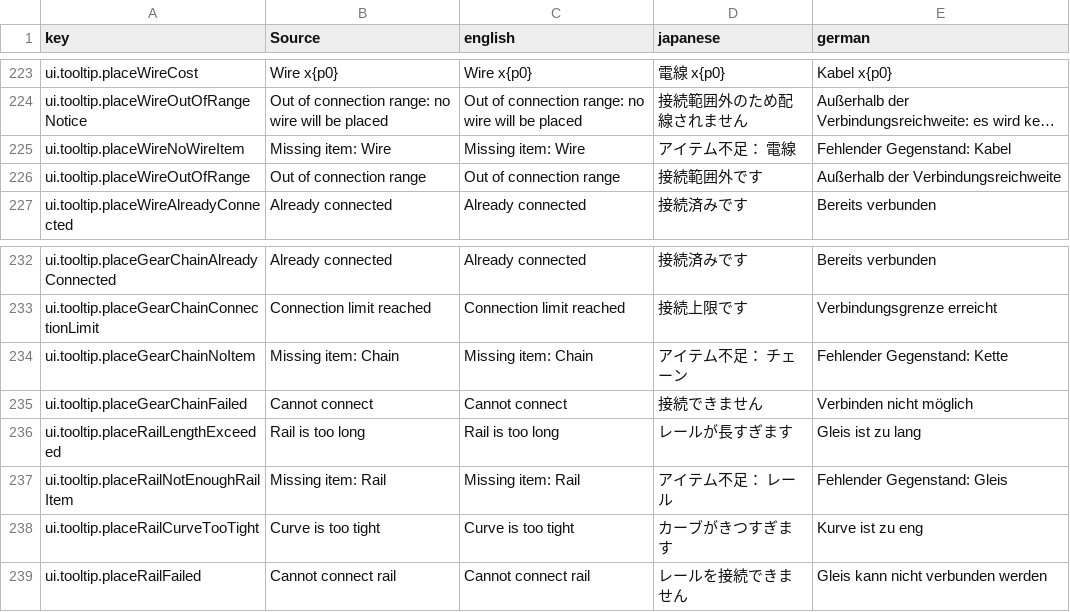
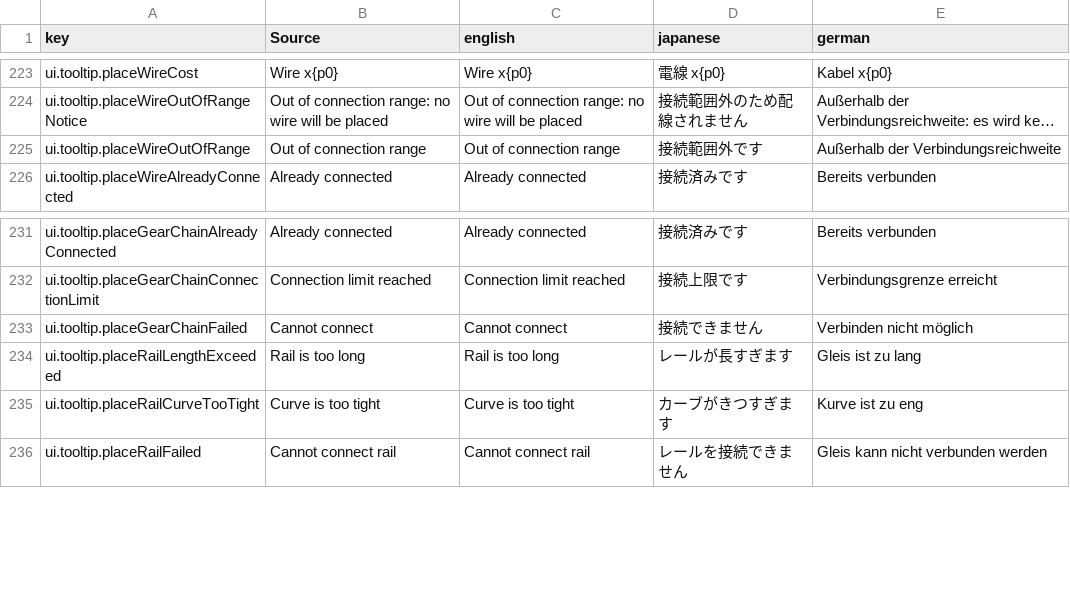
Before and after one commit to moorestech/moorestech, a CSV file: Localization/localization.csv, drawn as a sheet; only a part is shown, gaps mark what is left out; long unchanged cells end in …; the diff names each change by its address in the sheet, - before the commit and + after, or states it on an @@ line.

```diff
--- a/Localization/localization.csv
+++ b/Localization/localization.csv
-row 225: ui.tooltip.placeWireNoWireItem | Missing item: Wire | Missing item: Wire | アイテム不足： 電線 | Fehlender Gegenstand: Kabel
-row 234: ui.tooltip.placeGearChainNoItem | Missing item: Chain | Missing item: Chain | アイテム不足： チェーン | Fehlender Gegenstand: Kette
-row 237: ui.tooltip.placeRailNotEnoughRailItem | Missing item: Rail | Missing item: Rail | アイテム不足： レール | Fehlender Gegenstand: Gleis
```
Also changed, not shown: 36 other files.
